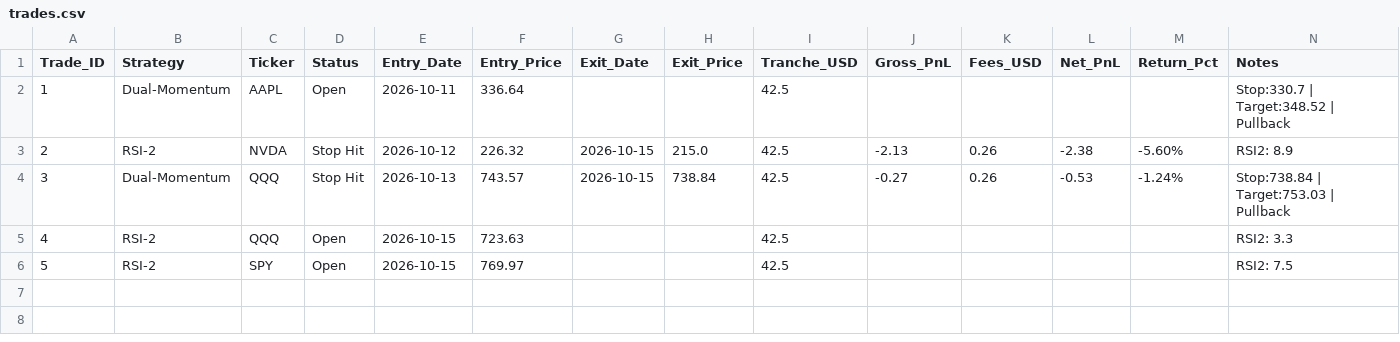
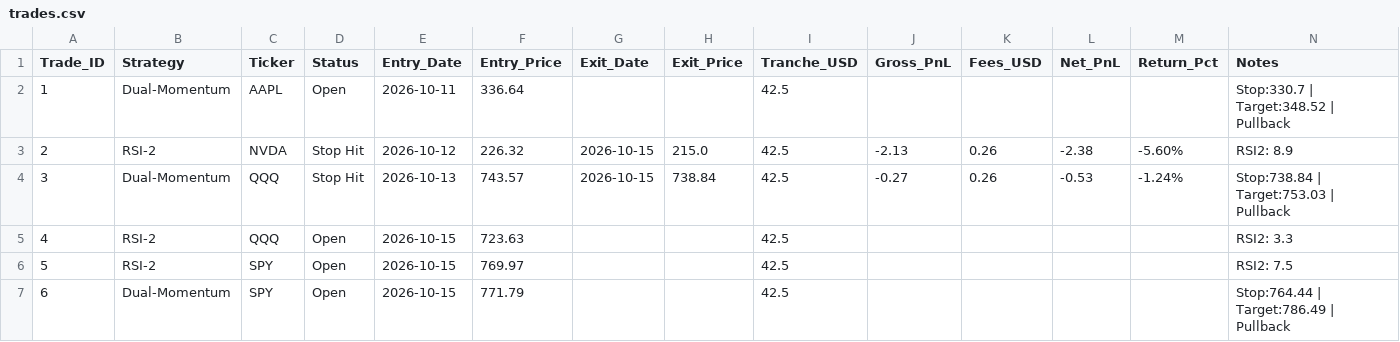
Before and after one commit to gabrielmateo826-netizen/gotrade-paper-trader, a CSV file: trades.csv, drawn as a sheet; the diff names each change by its address in the sheet, - before the commit and + after, or states it on an @@ line.

```diff
--- a/trades.csv
+++ b/trades.csv
+row 7: 6 | Dual-Momentum | SPY | Open | 2026-10-15 | 771.79 |  |  | 42.5 |  |  |  |  | Stop:764.44 | Target:786.49 | Pullback
```
Also changed, not shown: 1 other file.
